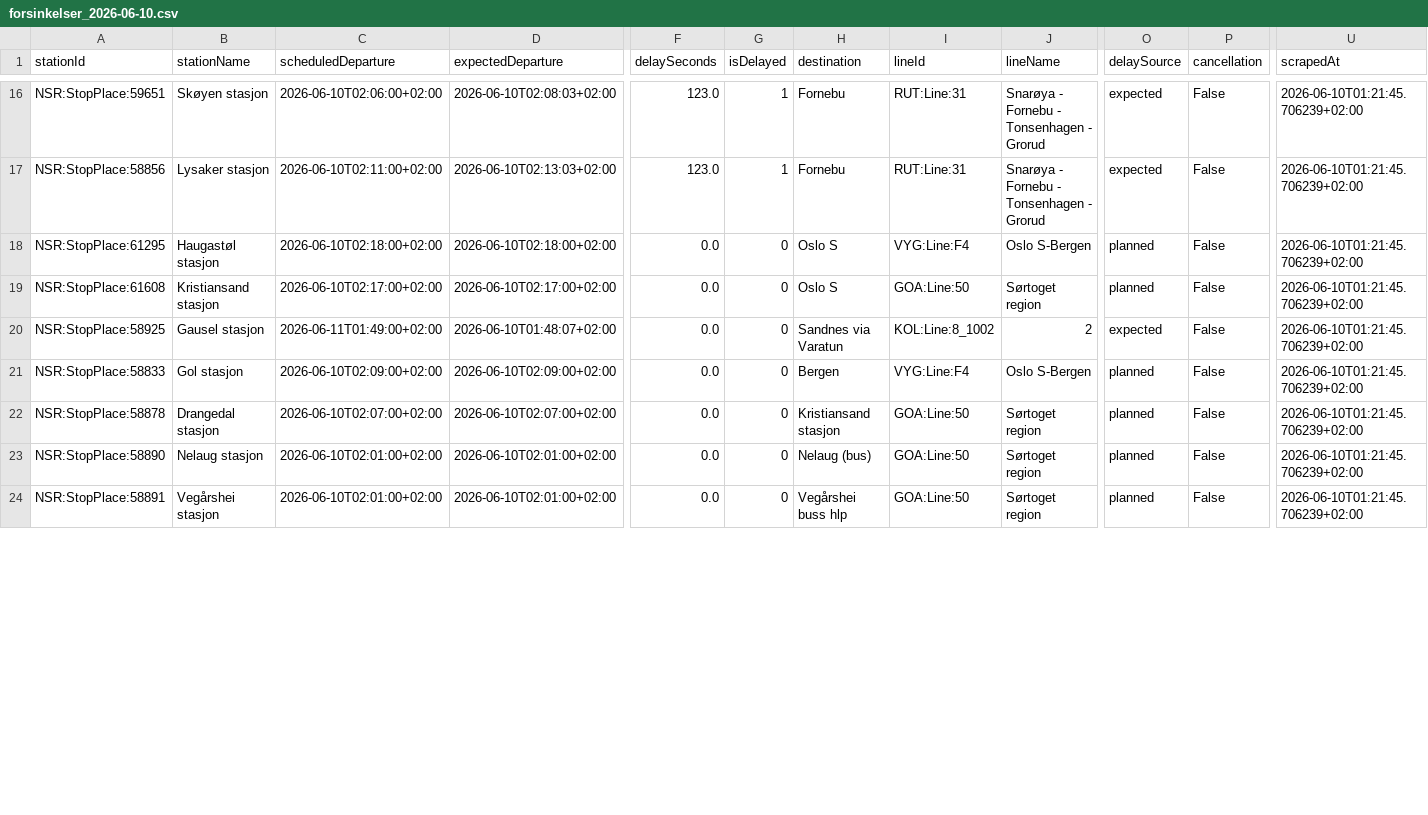
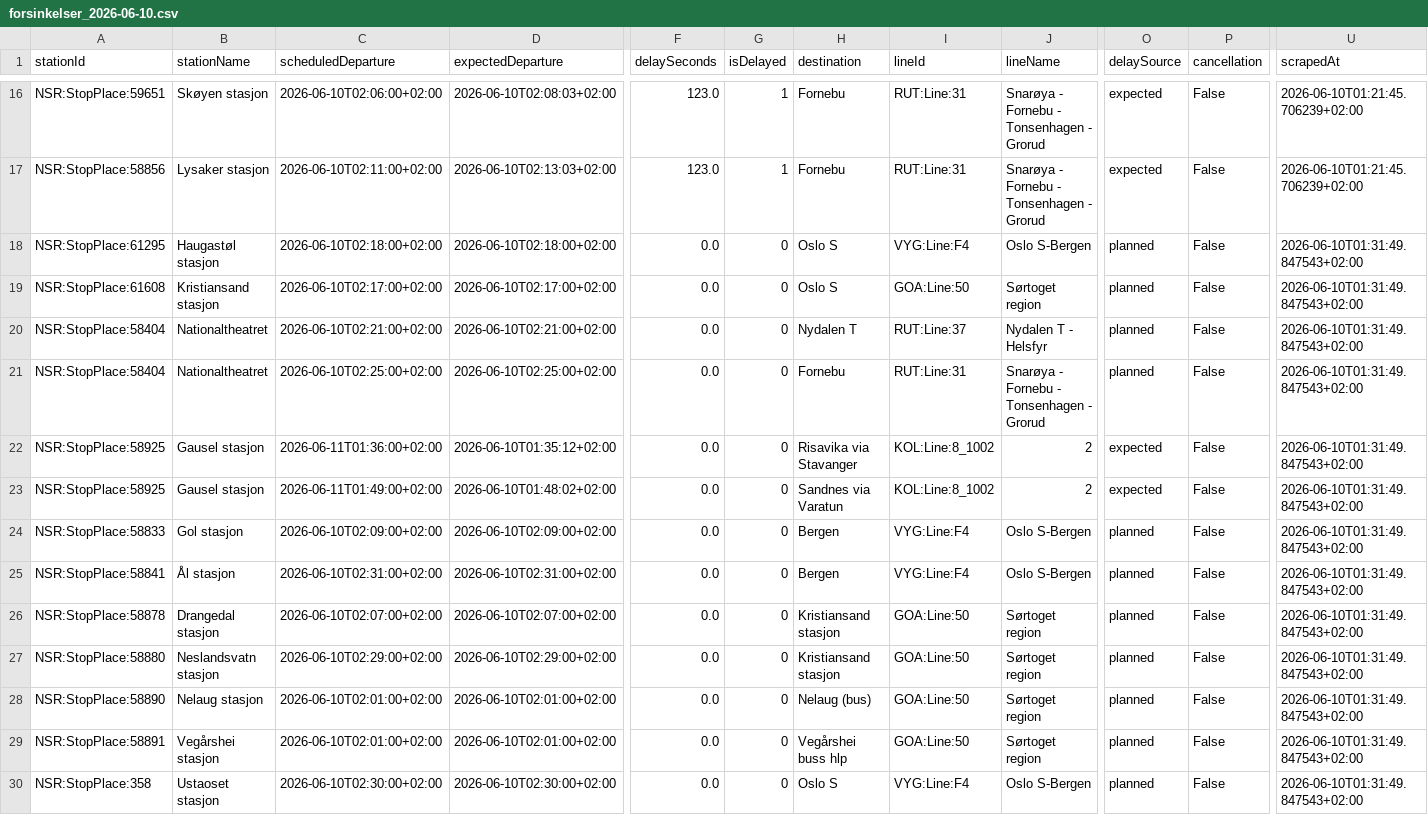
Before and after one commit to simenoddenhansen/togtider, a CSV file: data_collection/history/forsinkelser_2026-06-10.csv, drawn as a sheet; only a part is shown, gaps mark what is left out; addresses are those after the commit; rows hold the shown columns only; the diff covers the shown part only; the diff names each change by its address in the sheet, - before the commit and + after, or states it on an @@ line.

```diff
--- a/data_collection/history/forsinkelser_2026-06-10.csv
+++ b/data_collection/history/forsinkelser_2026-06-10.csv
-U18:U19 (scrapedAt): 2026-06-10T01:21:45.706239+02:00
+U18:U19 (scrapedAt): 2026-06-10T01:31:49.847543+02:00
+row 20: NSR:StopPlace:58404 | Nationaltheatret | 2026-06-10T02:21:00+02:00 | 2026-06-10T02:21:00+02:00 | 0.0 | 0 | Nydalen T | RUT:Line:37 | Nydalen T - Helsfyr | planned | False | 2026-06-10T01:31:49.847543+02:00
+row 21: NSR:StopPlace:58404 | Nationaltheatret | 2026-06-10T02:25:00+02:00 | 2026-06-10T02:25:00+02:00 | 0.0 | 0 | Fornebu | RUT:Line:31 | Snarøya - Fornebu - Tonsenhagen - Grorud | planned | False | 2026-06-10T01:31:49.847543+02:00
+row 22: NSR:StopPlace:58925 | Gausel stasjon | 2026-06-11T01:36:00+02:00 | 2026-06-10T01:35:12+02:00 | 0.0 | 0 | Risavika via Stavanger | KOL:Line:8_1002 | 2 | expected | False | 2026-06-10T01:31:49.847543+02:00
-D23 (expectedDeparture): 2026-06-10T01:48:07+02:00
+D23 (expectedDeparture): 2026-06-10T01:48:02+02:00
-U23:U24 (scrapedAt): 2026-06-10T01:21:45.706239+02:00
+U23:U24 (scrapedAt): 2026-06-10T01:31:49.847543+02:00
+row 25: NSR:StopPlace:58841 | Ål stasjon | 2026-06-10T02:31:00+02:00 | 2026-06-10T02:31:00+02:00 | 0.0 | 0 | Bergen | VYG:Line:F4 | Oslo S-Bergen | planned | False | 2026-06-10T01:31:49.847543+02:00
-U26 (scrapedAt): 2026-06-10T01:21:45.706239+02:00
+U26 (scrapedAt): 2026-06-10T01:31:49.847543+02:00
+row 27: NSR:StopPlace:58880 | Neslandsvatn stasjon | 2026-06-10T02:29:00+02:00 | 2026-06-10T02:29:00+02:00 | 0.0 | 0 | Kristiansand stasjon | GOA:Line:50 | Sørtoget region | planned | False | 2026-06-10T01:31:49.847543+02:00
-U28:U29 (scrapedAt): 2026-06-10T01:21:45.706239+02:00
+U28:U29 (scrapedAt): 2026-06-10T01:31:49.847543+02:00
+row 30: NSR:StopPlace:358 | Ustaoset stasjon | 2026-06-10T02:30:00+02:00 | 2026-06-10T02:30:00+02:00 | 0.0 | 0 | Oslo S | VYG:Line:F4 | Oslo S-Bergen | planned | False | 2026-06-10T01:31:49.847543+02:00
```
Also changed, not shown: 1 added row, 1 removed row and 20 edited cells elsewhere in this file, 2 other files.
